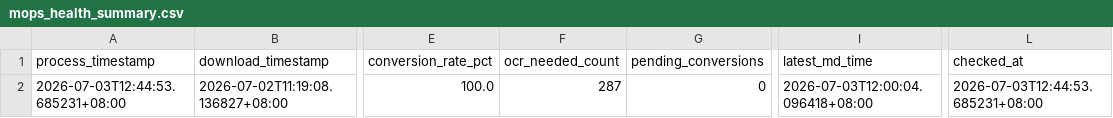
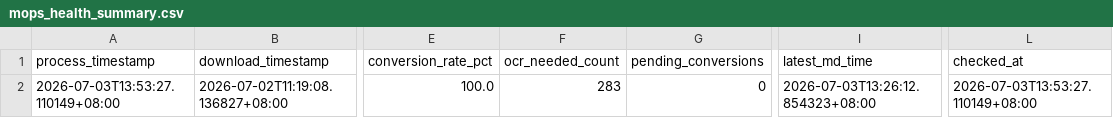
Before and after one commit to wenchiehlee-investment/MOPS, a CSV file: data/reports/mops_health_summary.csv, drawn as a sheet; only a part is shown, gaps mark what is left out; the diff names each change by its address in the sheet, - before the commit and + after, or states it on an @@ line.

```diff
--- a/data/reports/mops_health_summary.csv
+++ b/data/reports/mops_health_summary.csv
-A2 (process_timestamp): 2026-07-03T12:44:53.685231+08:00
+A2 (process_timestamp): 2026-07-03T13:53:27.110149+08:00
-F2 (ocr_needed_count): 287
+F2 (ocr_needed_count): 283
-I2 (latest_md_time): 2026-07-03T12:00:04.096418+08:00
+I2 (latest_md_time): 2026-07-03T13:26:12.854323+08:00
-L2 (checked_at): 2026-07-03T12:44:53.685231+08:00
+L2 (checked_at): 2026-07-03T13:53:27.110149+08:00
```
Also changed, not shown: data/reports/mops_matrix_latest.csv, 9 other files.
